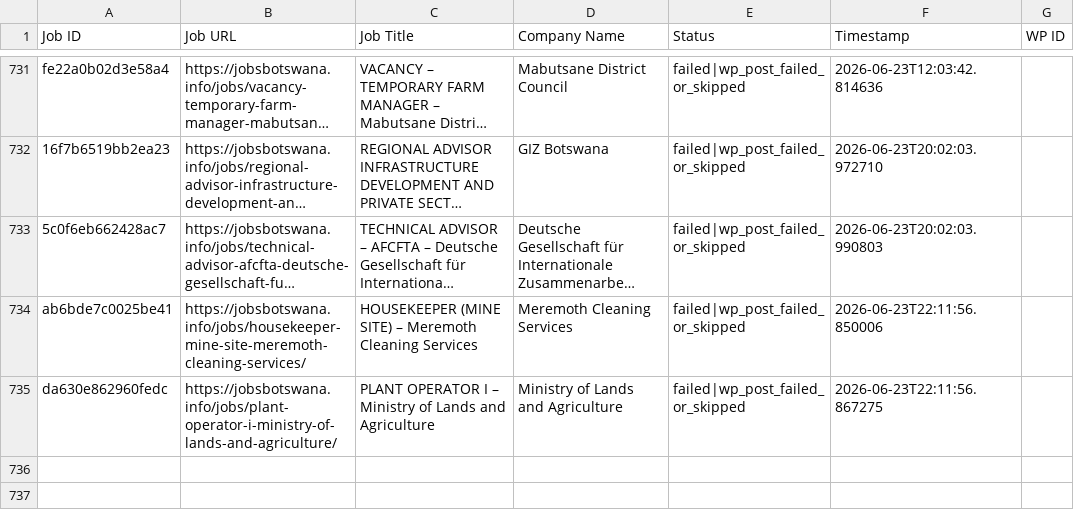
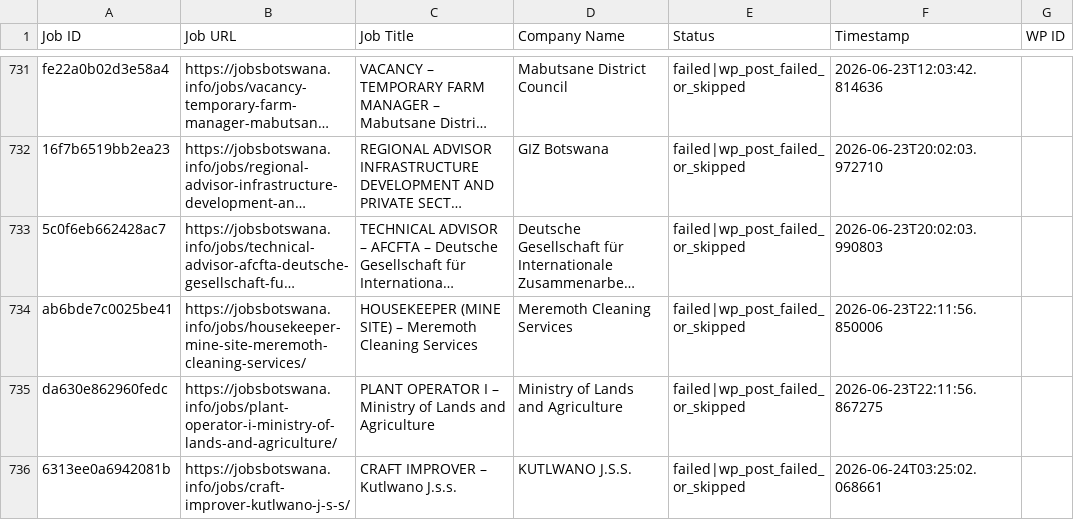
Before and after one commit to projectfetcher/bw, a CSV file: jobsbotswana_processed.csv, drawn as a sheet; only a part is shown, gaps mark what is left out; long unchanged cells end in ….

```diff
--- a/jobsbotswana_processed.csv
+++ b/jobsbotswana_processed.csv
@@ -735 +735,2 @@ ab6bde7c0025be41,https://jobsbotswana.info/jobs/housekeeper-mine-site-meremoth-c
 da630e862960fedc,https://jobsbotswana.info/jobs/plant-operator-i-ministry-of-lands-and-agriculture/,PLANT OPERATOR I – Ministry of Lands and Agriculture,Ministry of Lands and Agriculture,failed|wp_post_failed_or_skipped,2026-06-23T22:11:56.867275,
+6313ee0a6942081b,https://jobsbotswana.info/jobs/craft-improver-kutlwano-j-s-s/,CRAFT IMPROVER – Kutlwano J.s.s.,KUTLWANO J.S.S.,failed|wp_post_failed_or_skipped,2026-06-24T03:25:02.068661,
```
